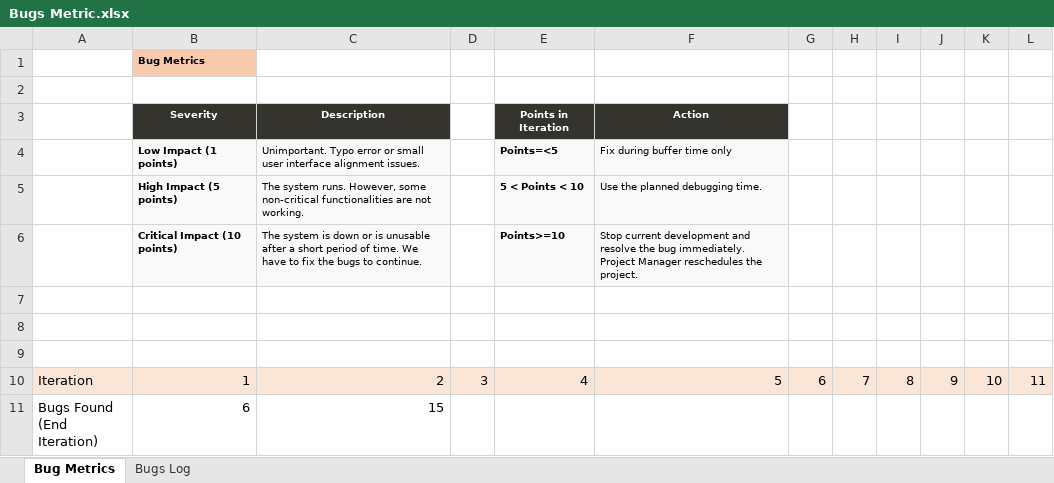
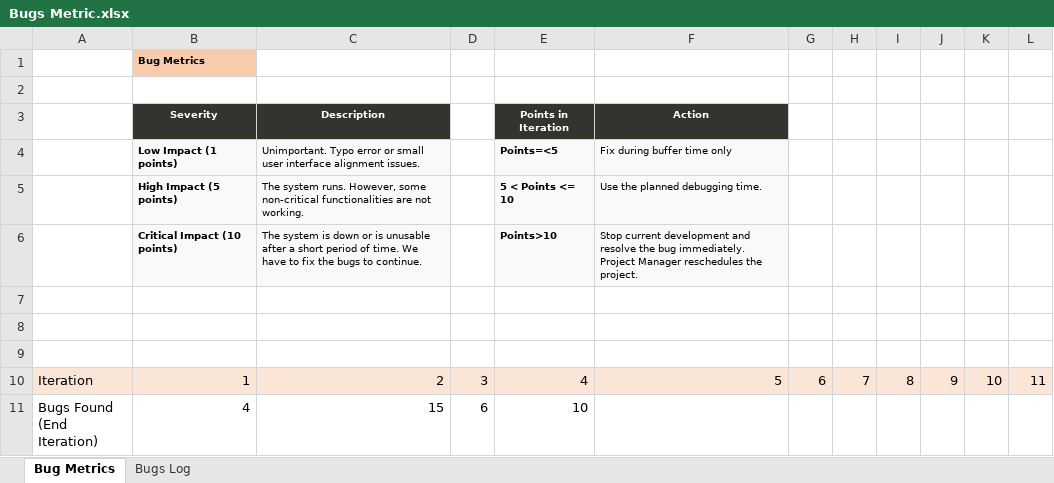
Before and after one commit to benguettachua/SmartHawker, an Excel workbook: FYP/Task and Bugs Metric/Bugs Metric.xlsx, sheet Bug Metrics, drawn as a sheet; values as stored, in another font and other column widths than the file's, no borders; charts and pictures not drawn; the diff names each change by its address in the sheet, - before the commit and + after, or states it on an @@ line.

Commit message:
Documentation
Edited survey questionnaire and bugs metrics

```diff
--- a/FYP/Task and Bugs Metric/Bugs Metric.xlsx (sheet Bug Metrics)
+++ b/FYP/Task and Bugs Metric/Bugs Metric.xlsx (sheet Bug Metrics)
-E5 (Points in Iteration): 5 < Points < 10
+E5 (Points in Iteration): 5 < Points <= 10
-E6 (Points in Iteration): Points>=10
+E6 (Points in Iteration): Points>10
-B11 (Severity): 6
+B11 (Severity): 4
-D11: (empty)
+D11: 6
-E11 (Points in Iteration): (empty)
+E11 (Points in Iteration): 10
```
Also changed, not shown: sheet Bugs Log, formulas that keep their value, charts or pictures, 1 other file.
